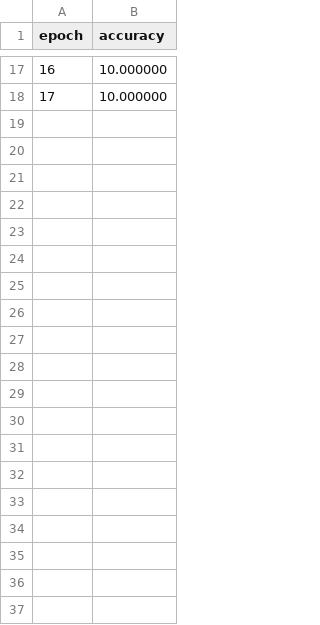
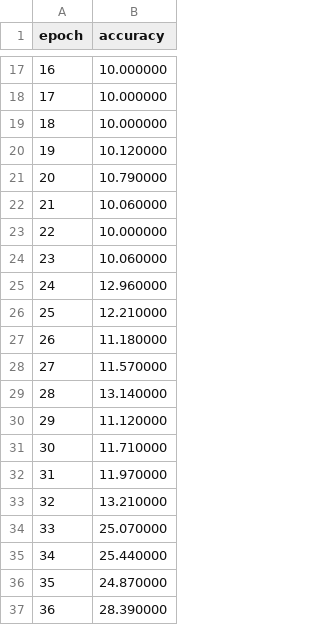
Before and after one commit to hiepnh14/RandomModelStealing, a CSV file: datafree-model-extraction/dfme/save_results/cifar10/accuracy.csv, drawn as a sheet; only a part is shown, gaps mark what is left out; the diff covers the shown part only; the diff names each change by its address in the sheet, - before the commit and + after, or states it on an @@ line.

```diff
--- a/datafree-model-extraction/dfme/save_results/cifar10/accuracy.csv
+++ b/datafree-model-extraction/dfme/save_results/cifar10/accuracy.csv
+row 19: 18 | 10.000000
+row 20: 19 | 10.120000
+row 21: 20 | 10.790000
+row 22: 21 | 10.060000
+row 23: 22 | 10.000000
+row 24: 23 | 10.060000
+row 25: 24 | 12.960000
+row 26: 25 | 12.210000
+row 27: 26 | 11.180000
+row 28: 27 | 11.570000
+row 29: 28 | 13.140000
+row 30: 29 | 11.120000
+row 31: 30 | 11.710000
+row 32: 31 | 11.970000
+row 33: 32 | 13.210000
+row 34: 33 | 25.070000
+row 35: 34 | 25.440000
+row 36: 35 | 24.870000
+row 37: 36 | 28.390000
```
Also changed, not shown: 76 added rows elsewhere in this file, datafree-model-extraction/dfme/save_results/cifar10/loss.csv, datafree-model-extraction/dfme/save_results/cifar10/norm_grad.csv, 7 other files.
